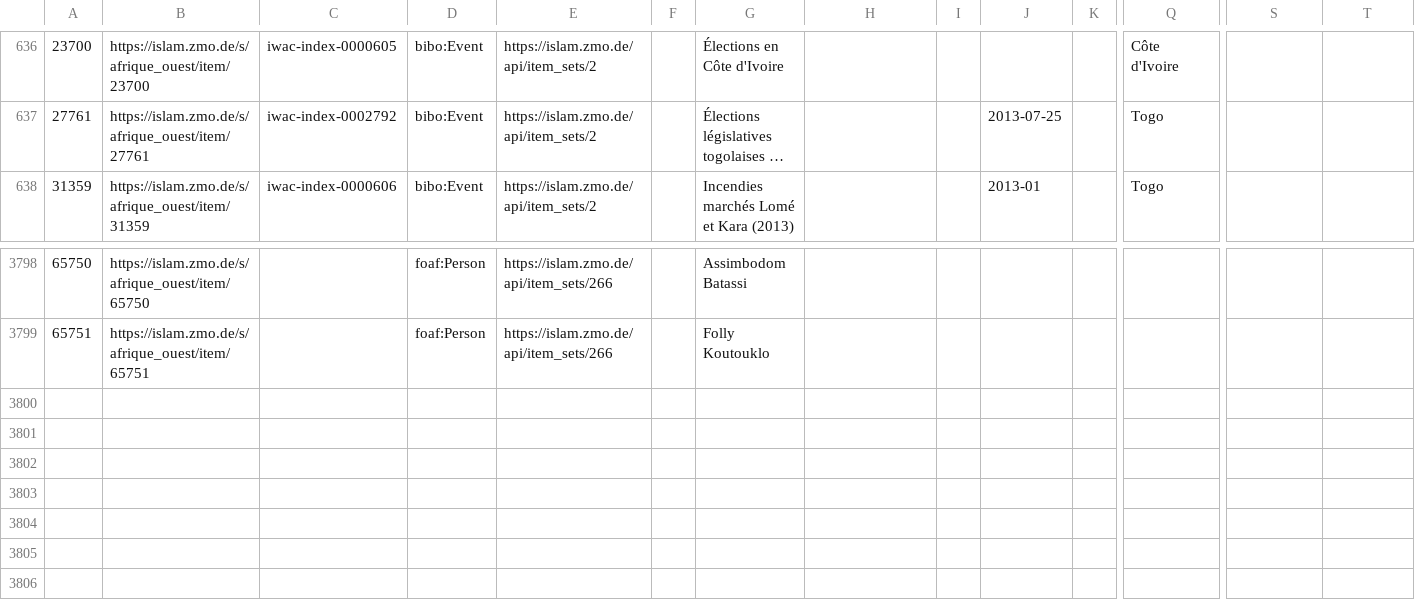
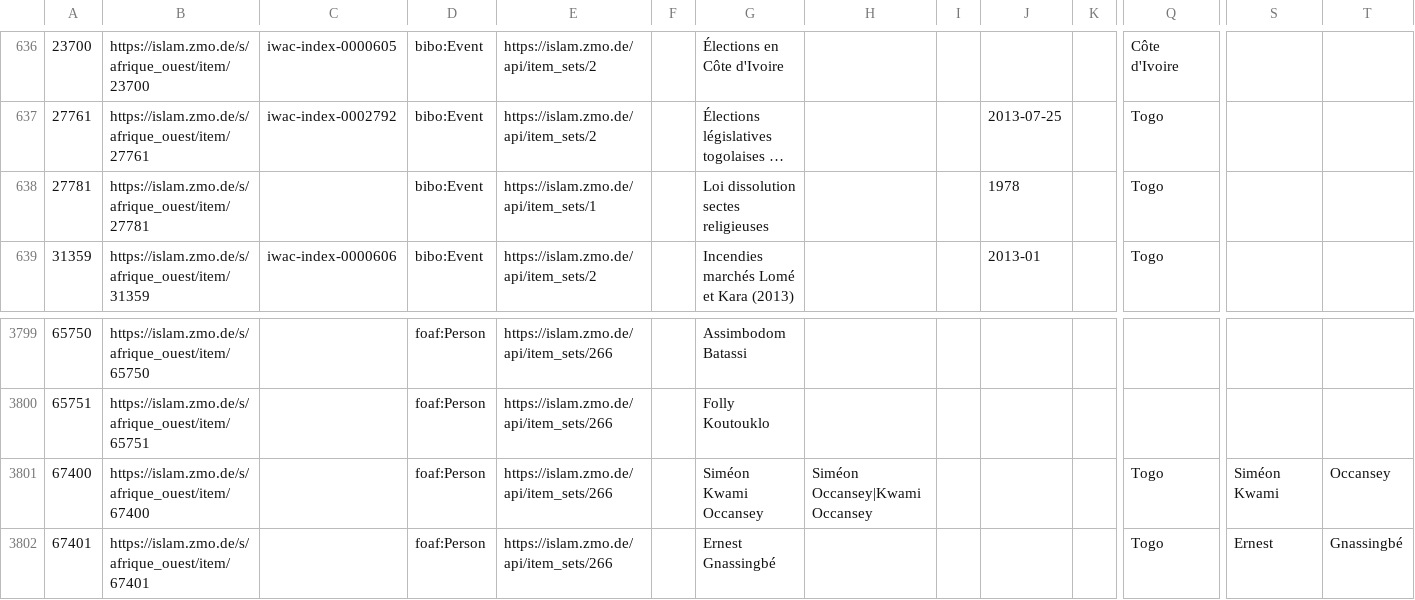
Before and after one commit to fmadore/Islam-West-Africa-Collection, a CSV file: Metadata/CSV/index.csv, drawn as a sheet; only a part is shown, gaps mark what is left out; long unchanged cells end in …; rows hold the shown columns only; the diff names each change by its address in the sheet, - before the commit and + after, or states it on an @@ line.

Commit message:
Update metadata

```diff
--- a/Metadata/CSV/index.csv
+++ b/Metadata/CSV/index.csv
+row 638: 27781 | https://islam.zmo.de/s/afrique_ouest/item/27781 |  | bibo:Event | https://islam.zmo.de/api/item_sets/1 |  | Loi dissolution sectes religieuses |  |  | 1978 |  | Togo
+row 3801: 67400 | https://islam.zmo.de/s/afrique_ouest/item/67400 |  | foaf:Person | https://islam.zmo.de/api/item_sets/266 |  | Siméon Kwami Occansey | Siméon Occansey|Kwami Occansey |  |  |  | Togo | Siméon Kwami | Occansey
+row 3802: 67401 | https://islam.zmo.de/s/afrique_ouest/item/67401 |  | foaf:Person | https://islam.zmo.de/api/item_sets/266 |  | Ernest Gnassingbé |  |  |  |  | Togo | Ernest | Gnassingbé
```
Also changed, not shown: Metadata/CSV/item_sets.csv, 1 other file.
